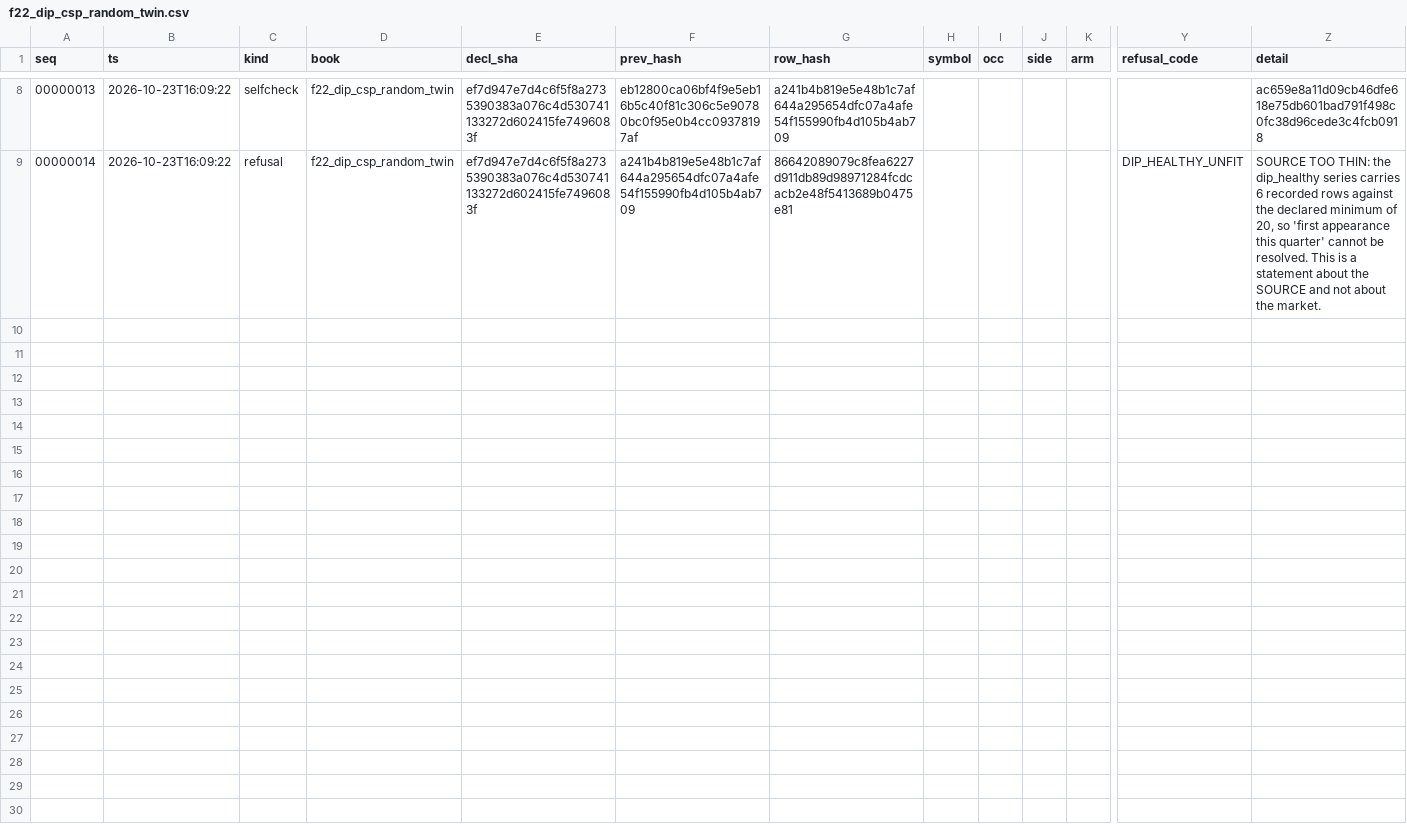
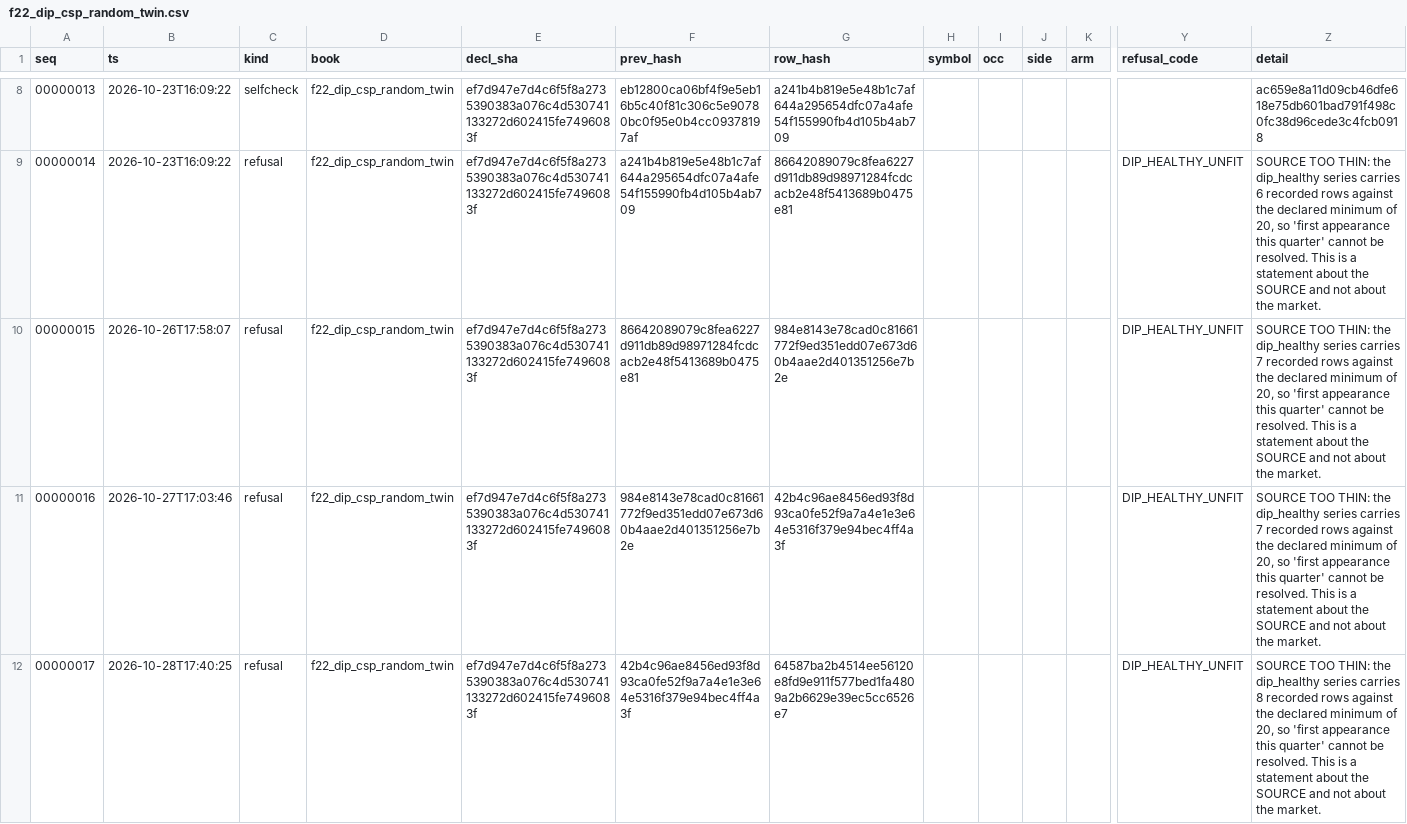
Before and after one commit to dcorbin07/valuation-tool, a CSV file: data_export/fleet_records/f22_dip_csp_random_twin.csv, drawn as a sheet; only a part is shown, gaps mark what is left out; rows hold the shown columns only; the diff covers the shown part only; the diff names each change by its address in the sheet, - before the commit and + after, or states it on an @@ line.

```diff
--- a/data_export/fleet_records/f22_dip_csp_random_twin.csv
+++ b/data_export/fleet_records/f22_dip_csp_random_twin.csv
+row 10: 00000015 | 2026-10-26T17:58:07 | refusal | f22_dip_csp_random_twin | ef7d947e7d4c6f5f8a2735390383a076c4d530741133272d602415fe7496083f | 86642089079c8fea6227d911db89d98971284fcdcacb2e48f5413689b0475e81 | 984e8143e78cad0c81661772f9ed351edd07e673d60b4aae2d401351256e7b2e |  |  |  |  | DIP_HEALTHY_UNFIT | SOURCE TOO THIN: the dip_healthy series carries 7 recorded rows against the declared minimum of 20, so 'first appearance this quarter' cannot be resolved. This is a statement about the SOURCE and not about the market.
+row 11: 00000016 | 2026-10-27T17:03:46 | refusal | f22_dip_csp_random_twin | ef7d947e7d4c6f5f8a2735390383a076c4d530741133272d602415fe7496083f | 984e8143e78cad0c81661772f9ed351edd07e673d60b4aae2d401351256e7b2e | 42b4c96ae8456ed93f8d93ca0fe52f9a7a4e1e3e64e5316f379e94bec4ff4a3f |  |  |  |  | DIP_HEALTHY_UNFIT | SOURCE TOO THIN: the dip_healthy series carries 7 recorded rows against the declared minimum of 20, so 'first appearance this quarter' cannot be resolved. This is a statement about the SOURCE and not about the market.
+row 12: 00000017 | 2026-10-28T17:40:25 | refusal | f22_dip_csp_random_twin | ef7d947e7d4c6f5f8a2735390383a076c4d530741133272d602415fe7496083f | 42b4c96ae8456ed93f8d93ca0fe52f9a7a4e1e3e64e5316f379e94bec4ff4a3f | 64587ba2b4514ee56120e8fd9e911f577bed1fa4809a2b6629e39ec5cc6526e7 |  |  |  |  | DIP_HEALTHY_UNFIT | SOURCE TOO THIN: the dip_healthy series carries 8 recorded rows against the declared minimum of 20, so 'first appearance this quarter' cannot be resolved. This is a statement about the SOURCE and not about the market.
```
Also changed, not shown: 2 added rows elsewhere in this file, data_export/fleet_records/f21_v6opt_dip_csp.csv, data_export/fleet_records/f8_csp_entry_financing.csv, 3 other files.
